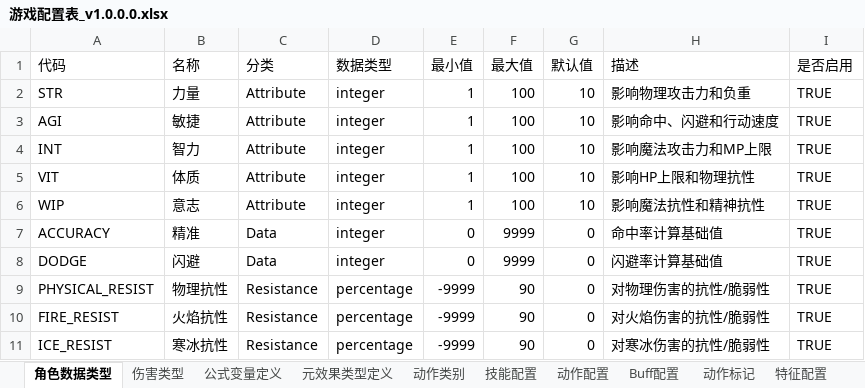
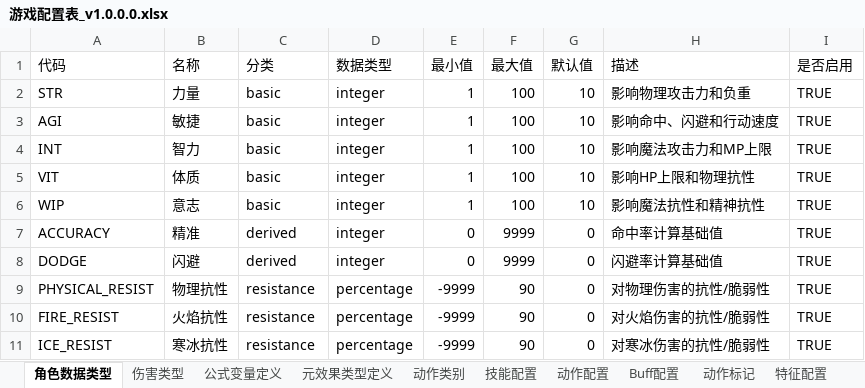
Before and after one commit to Junxin-Dongfang/tsu_backend, an Excel workbook: configs/game/游戏配置表_v1.0.0.0.xlsx, sheet 角色数据类型, drawn as a sheet; values as stored, in another font and other column widths than the file's, no borders; the diff names each change by its address in the sheet, - before the commit and + after, or states it on an @@ line.

```diff
--- a/configs/game/游戏配置表_v1.0.0.0.xlsx (sheet 角色数据类型)
+++ b/configs/game/游戏配置表_v1.0.0.0.xlsx (sheet 角色数据类型)
-C2:C6 (分类): Attribute
+C2:C6 (分类): basic
-C7:C8 (分类): Data
+C7:C8 (分类): derived
-C9:C11 (分类): Resistance
+C9:C11 (分类): resistance
```
Also changed, not shown: 15 other files.
